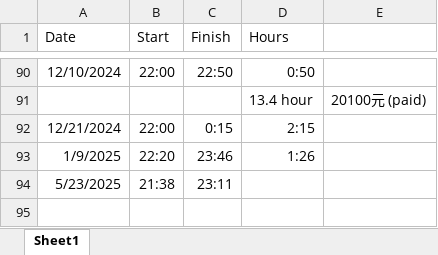
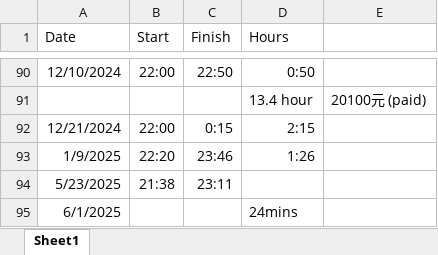
Before and after one commit to Helen-CC/Fortune500_SDG_Analysis, an Excel workbook: misc/record/Time and Payment.xlsx, sheet Sheet1, drawn as a sheet; only a part is shown, gaps mark what is left out; values as stored, in another font and other column widths than the file's, no borders; the diff names each change by its address in the sheet, - before the commit and + after, or states it on an @@ line.

Commit message:
time update
24 mins on line

```diff
--- a/misc/record/Time and Payment.xlsx (sheet Sheet1)
+++ b/misc/record/Time and Payment.xlsx (sheet Sheet1)
+row 95: 6/1/2025 |  |  | 24mins
```
